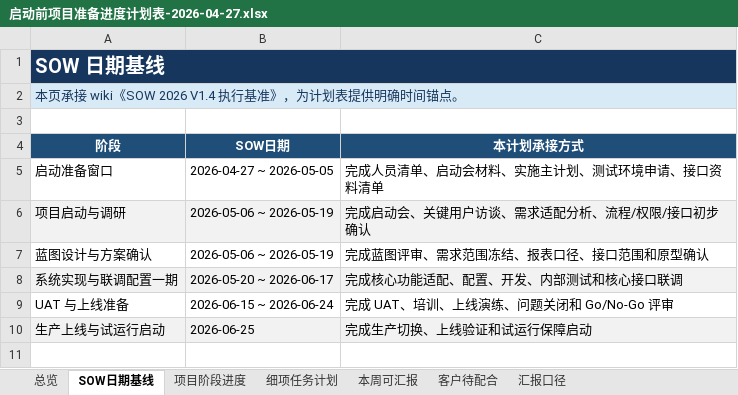
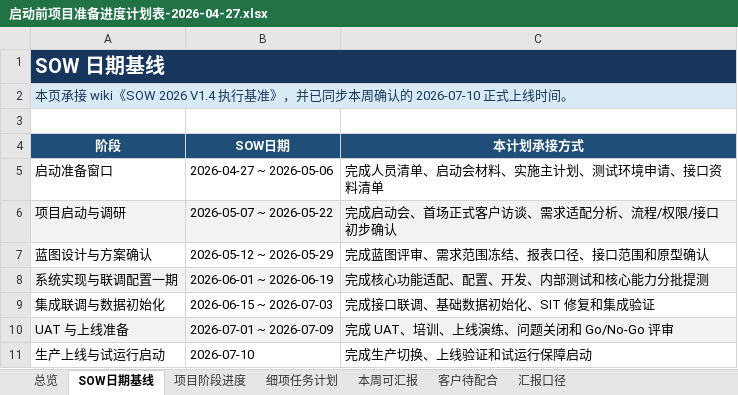
Before and after one commit to ericforai/bidding, an Excel workbook: docs/启动前项目准备进度计划表-2026-04-27.xlsx, sheet SOW日期基线, drawn as a sheet; values as stored, in another font and other column widths than the file's, no borders; addresses are those after the commit; the diff names each change by its address in the sheet, - before the commit and + after, or states it on an @@ line.

```diff
--- a/docs/启动前项目准备进度计划表-2026-04-27.xlsx (sheet SOW日期基线)
+++ b/docs/启动前项目准备进度计划表-2026-04-27.xlsx (sheet SOW日期基线)
-A2 (阶段): …基准》，为计划表提供明确时间锚点。
+A2 (阶段): …基准》，并已同步本周确认的 2026-07-10 正式上线时间。
-B5 (SOW日期): 2026-04-27 ~ 2026-05-05
+B5 (SOW日期): 2026-04-27 ~ 2026-05-06
-B6 (SOW日期): 2026-05-06 ~ 2026-05-19
+B6 (SOW日期): 2026-05-07 ~ 2026-05-22
-C6 (本计划承接方式): 完成启动会、关键用户访谈、需求适配分析、流程/权限/接口初步确认
+C6 (本计划承接方式): 完成启动会、首场正式客户访谈、需求适配分析、流程/权限/接口初步确认
-B7 (SOW日期): 2026-05-06 ~ 2026-05-19
+B7 (SOW日期): 2026-05-12 ~ 2026-05-29
-B8 (SOW日期): 2026-05-20 ~ 2026-06-17
+B8 (SOW日期): 2026-06-01 ~ 2026-06-19
-C8 (本计划承接方式): 完成核心功能适配、配置、开发、内部测试和核心接口联调
+C8 (本计划承接方式): 完成核心功能适配、配置、开发、内部测试和核心能力分批提测
+row 9: 集成联调与数据初始化 | 2026-06-15 ~ 2026-07-03 | 完成接口联调、基础数据初始化、SIT 修复和集成验证
-A10:C10 fill: none
+A10:C10 fill: #F2F2F2
-B10 (SOW日期): 2026-06-15 ~ 2026-06-24
+B10 (SOW日期): 2026-07-01 ~ 2026-07-09
-A11:C11 fill: #F2F2F2
+A11:C11 fill: none
-B11 (SOW日期): 2026-06-25
+B11 (SOW日期): 2026-07-10
```
Also changed, not shown: sheet 项目阶段进度, sheet 总览, sheet 汇报口径, sheet 客户待配合, 20 other files.
